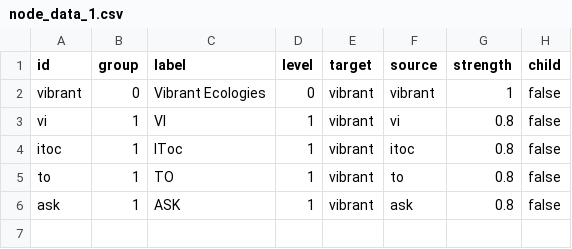
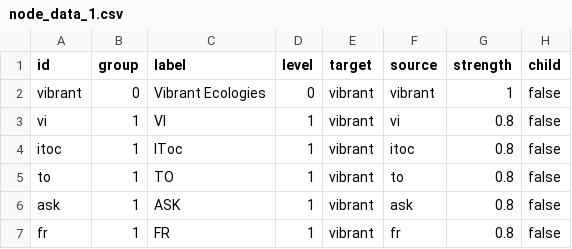
Before and after one commit to nehakumari2307/GW-POC, a CSV file: csv_data/node_data_1.csv, drawn as a sheet; the diff names each change by its address in the sheet, - before the commit and + after, or states it on an @@ line.

```diff
--- a/csv_data/node_data_1.csv
+++ b/csv_data/node_data_1.csv
+row 7: fr | 1 | FR | 1 | vibrant | fr | 0.8 | false
```
Also changed, not shown: 1 other file.
